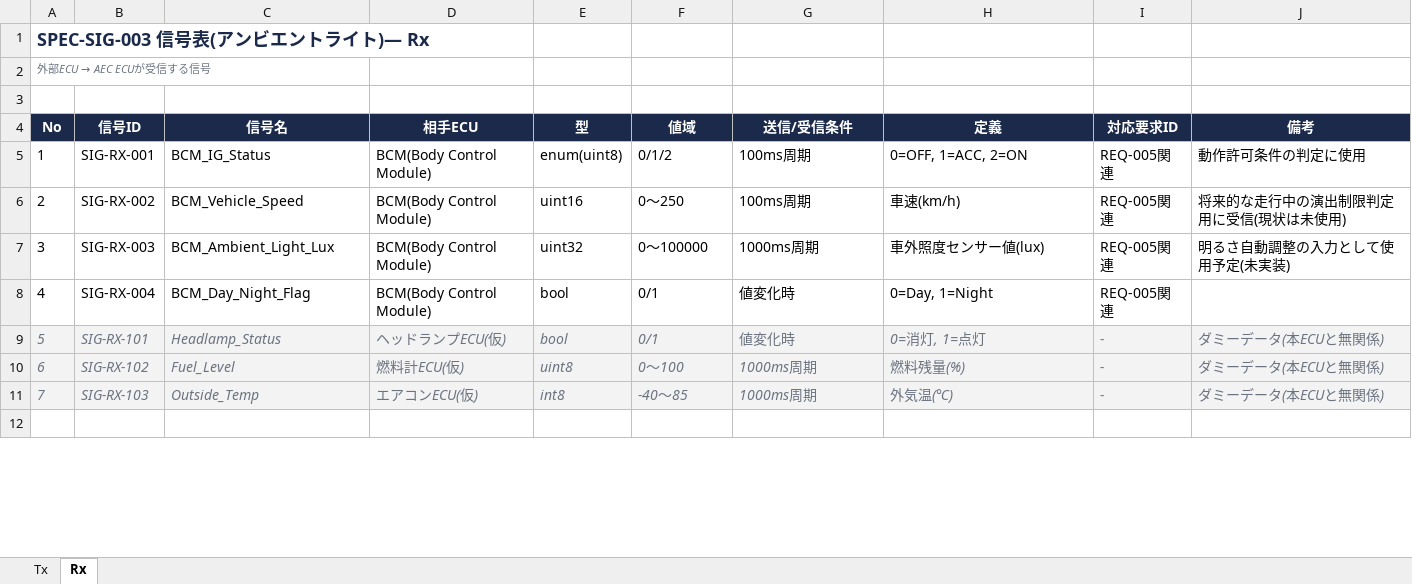
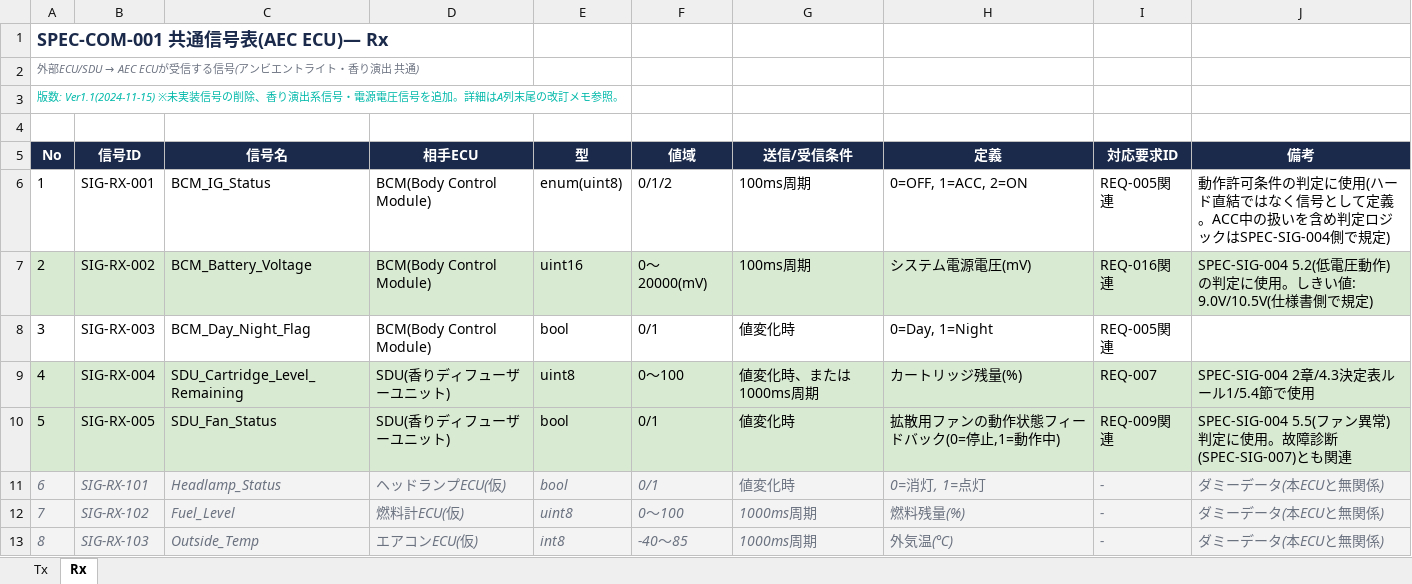
Before and after one commit to TaroYoshida0820/imaginary-project, an Excel workbook: 02.FunctionSPEC/SPEC-COM-001_共通信号表.xlsx, sheet Rx, drawn as a sheet; only a part is shown; the shorter side is filled out with more unchanged rows; values as stored, in another font and other column widths than the file's, no borders; removed rows and columns are numbered as before the commit, all else as after; the diff names each change by its address in the sheet, - before the commit and + after, or states it on an @@ line.

```diff
--- a/02.FunctionSPEC/SPEC-COM-001_共通信号表.xlsx (sheet Rx)
+++ b/02.FunctionSPEC/SPEC-COM-001_共通信号表.xlsx (sheet Rx)
+row 1: SPEC-COM-001 共通信号表(AEC ECU)— Rx
@@ column A (No) renumbered from row 2 down @@
@@ A2 bold: on → off, italic: off → on, text colour: #1B2A4A → #6B7280, text size: smaller @@
-A3 text colour: #6B7280
+A3 text colour: #00B8A9
-J6 (備考): 動作許可条件の判定に使用
+J6 (備考): 動作許可条件の判定に使用(ハード直結ではなく信号として定義。ACC中の扱いを含め判定ロジックはSPEC-SIG-004側で規定)
-A7:J7 fill: none
+A7:J7 fill: #D9EAD3
-C7 (信号名): BCM_Vehicle_Speed
+C7 (信号名): BCM_Battery_Voltage
-F7 (値域): 0〜250
+F7 (値域): 0〜20000(mV)
-H7 (定義): 車速(km/h)
+H7 (定義): システム電源電圧(mV)
-I7 (対応要求ID): REQ-005関連
+I7 (対応要求ID): REQ-016関連
-J7 (備考): 将来的な走行中の演出制限判定用に受信(現状は未使用)
+J7 (備考): SPEC-SIG-004 5.2(低電圧動作)の判定に使用。しきい値: 9.0V/10.5V(仕様書側で規定)
-row 7: 3 | SIG-RX-003 | BCM_Ambient_Light_Lux | BCM(Body Control Module) | uint32 | 0〜100000 | 1000ms周期 | 車外照度センサー値(lux) | REQ-005関連 | 明るさ自動調整の入力として使用予定(未実装)
-B8 (信号ID): SIG-RX-004
+B8 (信号ID): SIG-RX-003
+row 9: 4 | SIG-RX-004 | SDU_Cartridge_Level_Remaining | SDU(香りディフューザーユニット) | uint8 | 0〜100 | 値変化時、または1000ms周期 | カートリッジ残量(%) | REQ-007 | SPEC-SIG-004 2章/4.3決定表ルール1/5.4節で使用
+row 10: 5 | SIG-RX-005 | SDU_Fan_Status | SDU(香りディフューザーユニット) | bool | 0/1 | 値変化時 | 拡散用ファンの動作状態フィードバック(0=停止,1=動作中) | REQ-009関連 | SPEC-SIG-004 5.5(ファン異常)判定に使用。故障診断(SPEC-SIG-007)とも関連
```
Also changed, not shown: sheet Tx, 1 other file.
